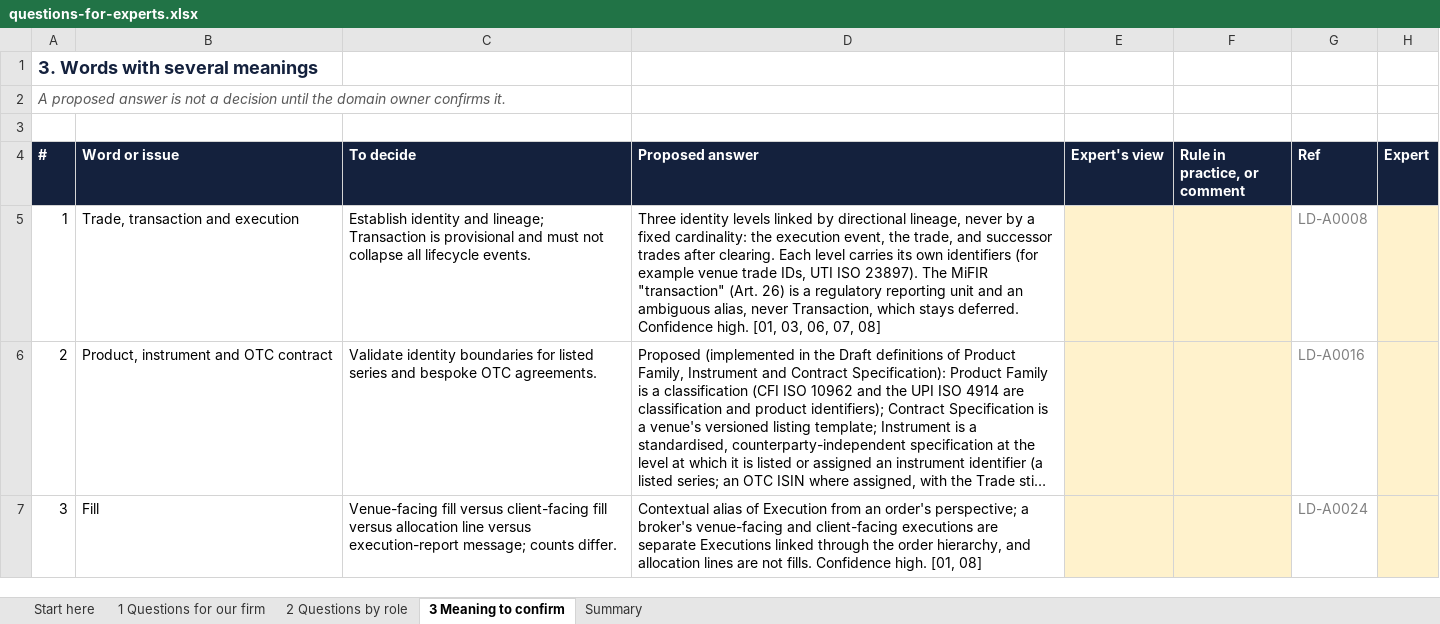
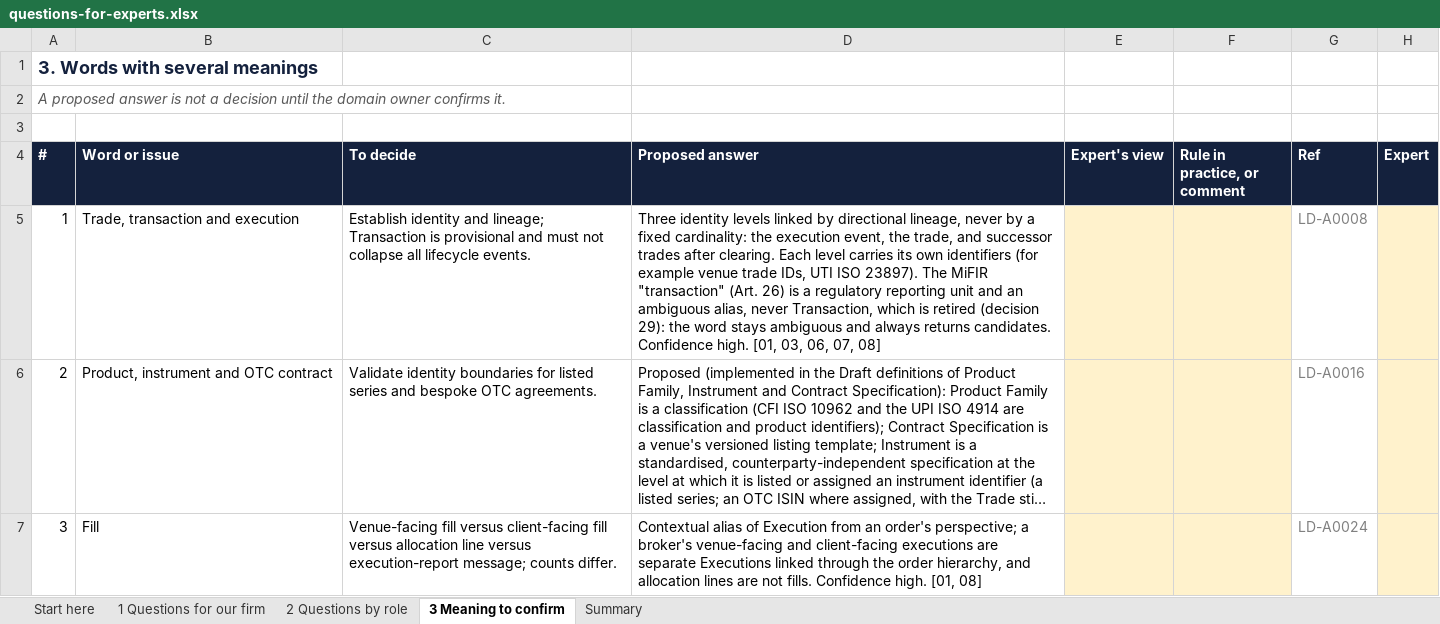
Before and after one commit to GaelFrance/ontologie, an Excel workbook: domains/execution/questions-for-experts.xlsx, sheet 3 Meaning to confirm, drawn as a sheet; only a part is shown; long unchanged cells end in …; values as stored, in another font and other column widths than the file's, no borders; the diff names each change by its address in the sheet, - before the commit and + after, or states it on an @@ line.

```diff
--- a/domains/execution/questions-for-experts.xlsx (sheet 3 Meaning to confirm)
+++ b/domains/execution/questions-for-experts.xlsx (sheet 3 Meaning to confirm)
-D5 (Proposed answer): …Transaction, which stays deferred. Confidence high.…
+D5 (Proposed answer): …Transaction, which is retired (decision 29): the word stays ambiguous and always returns candidates. Confidence high.…
```
Also changed, not shown: sheet 1 Questions for our firm, domains/post-trade-operations/questions-for-experts.xlsx, 39 other files.
